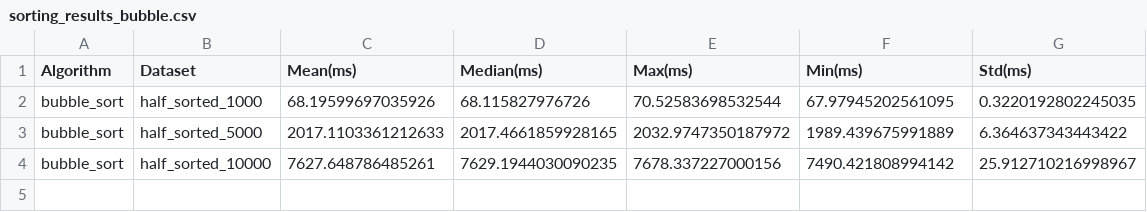
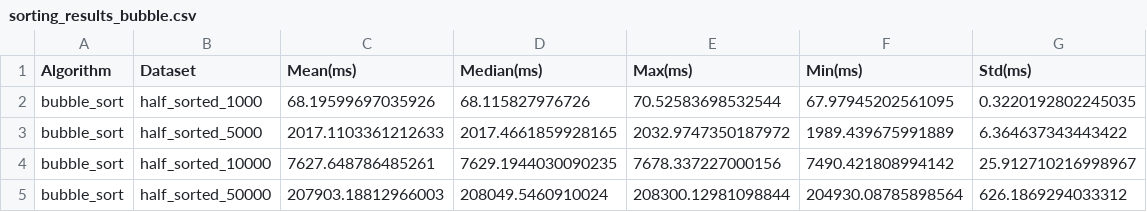
Before and after one commit to Wuhu6666/700HPC, a CSV file: sorting_results_bubble.csv, drawn as a sheet; the diff names each change by its address in the sheet, - before the commit and + after, or states it on an @@ line.

```diff
--- a/sorting_results_bubble.csv
+++ b/sorting_results_bubble.csv
+row 5: bubble_sort | half_sorted_50000 | 207903.18812966003 | 208049.5460910024 | 208300.12981098844 | 204930.08785898564 | 626.1869294033312
```
Also changed, not shown: sorting_results.csv, 10 other files.
